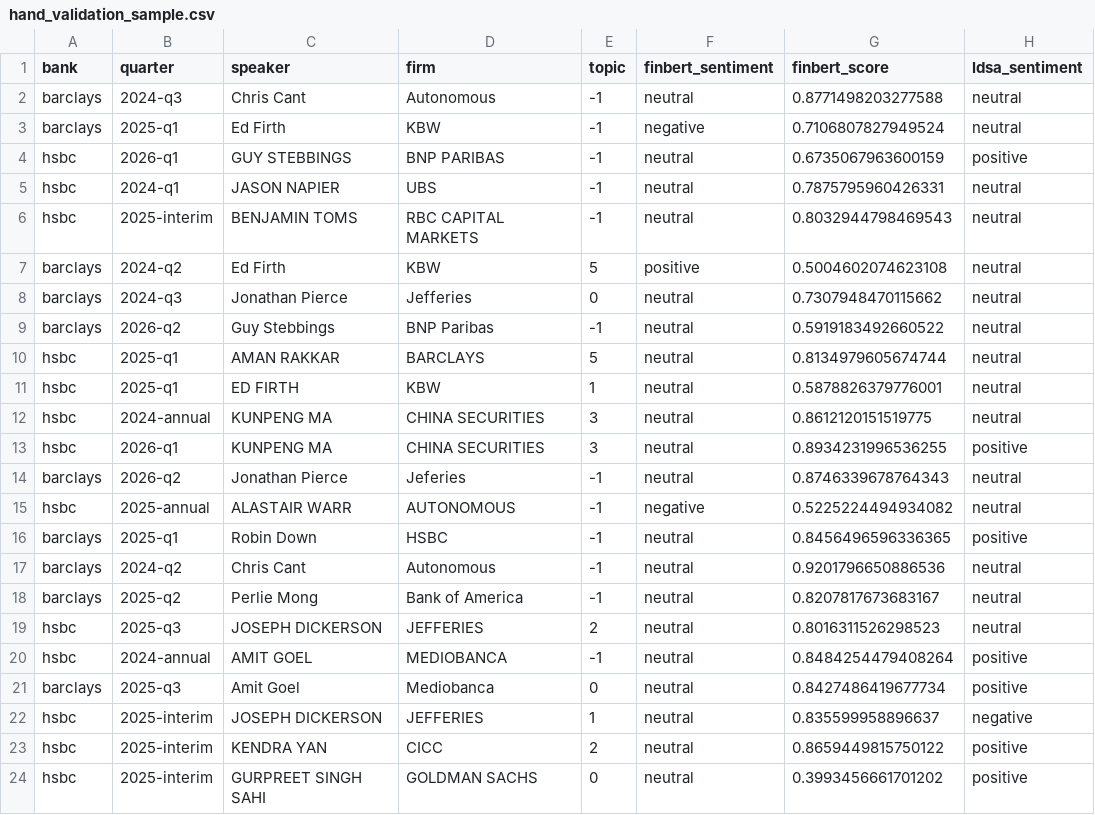
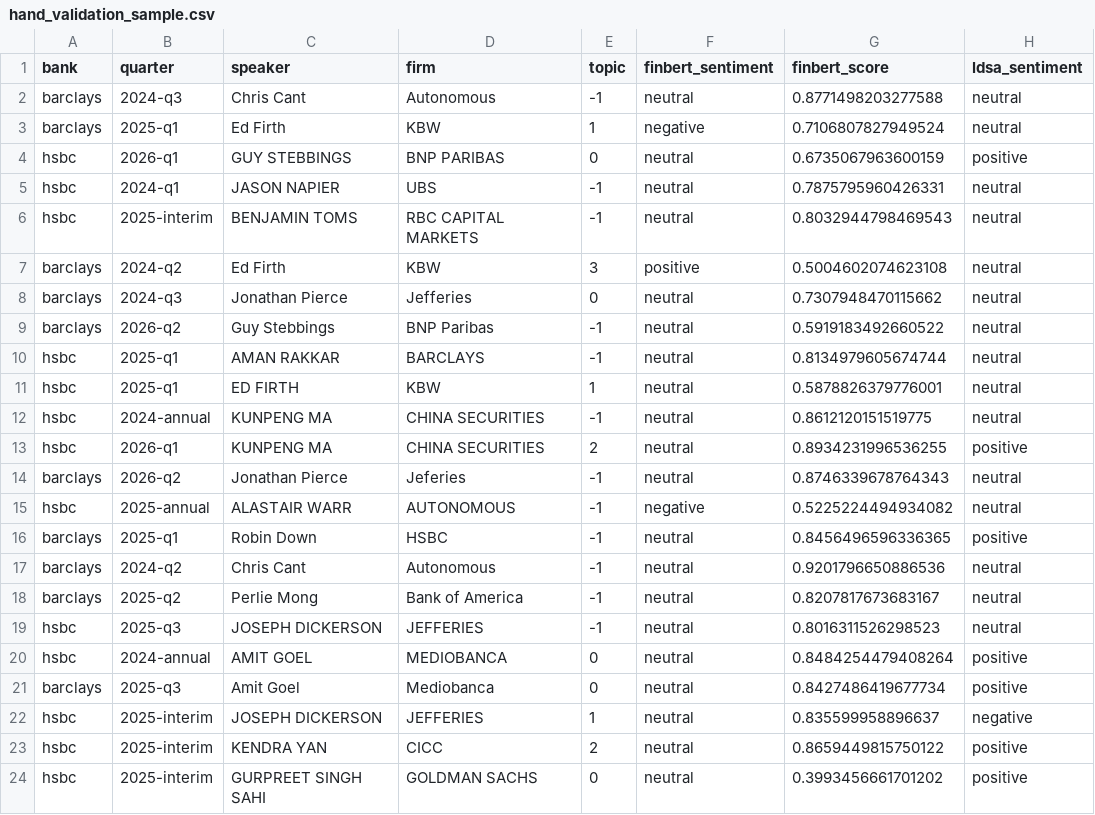
Before and after one commit to susanavenda/boe-earnings-insights, a CSV file: docs/hand_validation_sample.csv, drawn as a sheet; only a part is shown; the diff names each change by its address in the sheet, - before the commit and + after, or states it on an @@ line.

```diff
--- a/docs/hand_validation_sample.csv
+++ b/docs/hand_validation_sample.csv
-E3 (topic): -1
+E3 (topic): 1
-E4 (topic): -1
+E4 (topic): 0
-E7 (topic): 5
+E7 (topic): 3
-E10 (topic): 5
+E10 (topic): -1
-E12 (topic): 3
+E12 (topic): -1
-E13 (topic): 3
+E13 (topic): 2
-E19 (topic): 2
+E19 (topic): -1
-E20 (topic): -1
+E20 (topic): 0
```
Also changed, not shown: 11 other files.
